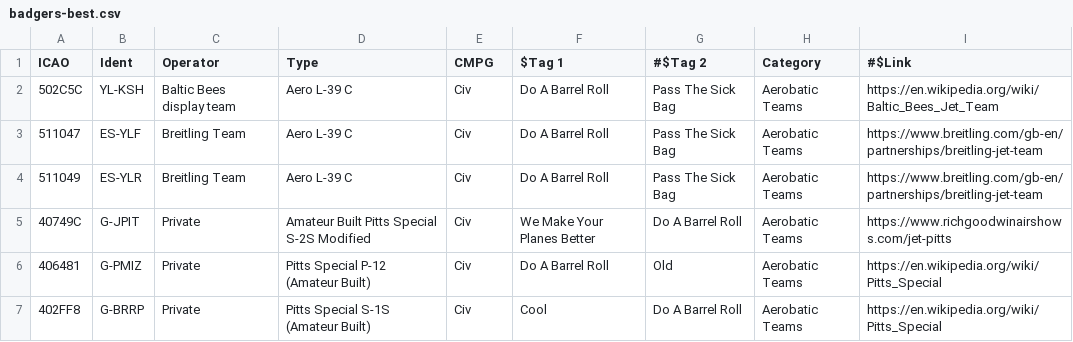
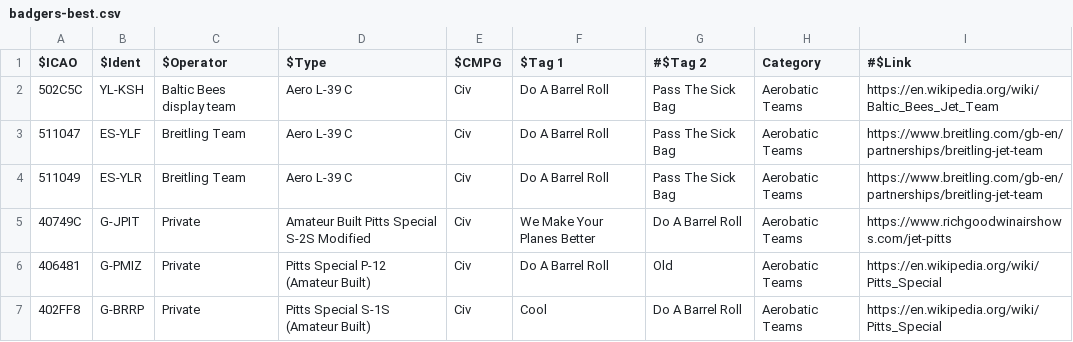
Before and after one commit to sdr-enthusiasts/plane-alert-db, a CSV file: badgers-best.csv, drawn as a sheet; only a part is shown.

Commit message:
Changed list headers so everything is a hashtag

```diff
--- a/badgers-best.csv
+++ b/badgers-best.csv
@@ -1,2 +1,2 @@
-ICAO,Ident,Operator,Type,CMPG,$Tag 1,#$Tag 2,Category,#$Link
+$ICAO,$Ident,$Operator,$Type,$CMPG,$Tag 1,#$Tag 2,Category,#$Link
 502C5C,YL-KSH,Baltic Bees display team,Aero L-39 C,Civ,Do A Barrel Roll,Pass The Sick Bag,Aerobatic Teams,https://en.wikipedia.org/wiki/Baltic_Bees_Jet_Team
```
